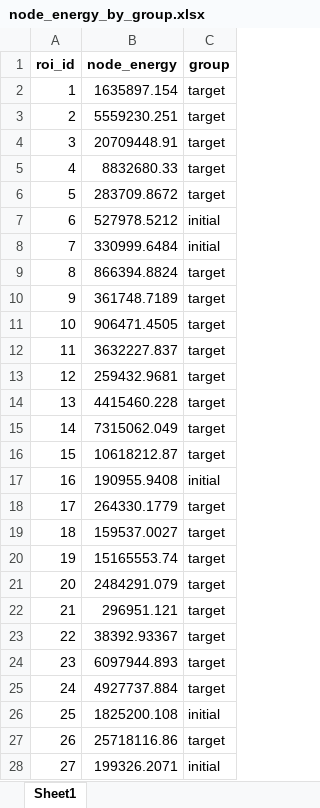
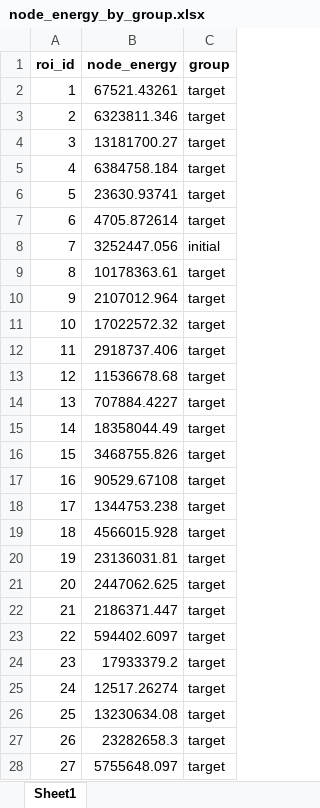
Before and after one commit to bubu-99/NCT, an Excel workbook: output/node_energy_by_group.xlsx, sheet Sheet1, drawn as a sheet; only a part is shown; values as stored, in another font and other column widths than the file's, no borders; the diff covers the shown part only; the diff names each change by its address in the sheet, - before the commit and + after, or states it on an @@ line.

```diff
--- a/output/node_energy_by_group.xlsx (sheet Sheet1)
+++ b/output/node_energy_by_group.xlsx (sheet Sheet1)
-B2 (node_energy): 1635897.154
+B2 (node_energy): 67521.43261
-B3 (node_energy): 5559230.251
+B3 (node_energy): 6323811.346
-B4 (node_energy): 20709448.91
+B4 (node_energy): 13181700.27
-B5 (node_energy): 8832680.33
+B5 (node_energy): 6384758.184
-B6 (node_energy): 283709.8672
+B6 (node_energy): 23630.93741
-B7 (node_energy): 527978.5212
+B7 (node_energy): 4705.872614
-C7 (group): initial
+C7 (group): target
-B8 (node_energy): 330999.6484
+B8 (node_energy): 3252447.056
-B9 (node_energy): 866394.8824
+B9 (node_energy): 10178363.61
-B10 (node_energy): 361748.7189
+B10 (node_energy): 2107012.964
-B11 (node_energy): 906471.4505
+B11 (node_energy): 17022572.32
-B12 (node_energy): 3632227.837
+B12 (node_energy): 2918737.406
-B13 (node_energy): 259432.9681
+B13 (node_energy): 11536678.68
-B14 (node_energy): 4415460.228
+B14 (node_energy): 707884.4227
-B15 (node_energy): 7315062.049
+B15 (node_energy): 18358044.49
-B16 (node_energy): 10618212.87
+B16 (node_energy): 3468755.826
-B17 (node_energy): 190955.9408
+B17 (node_energy): 90529.67108
-C17 (group): initial
+C17 (group): target
-B18 (node_energy): 264330.1779
+B18 (node_energy): 1344753.238
-B19 (node_energy): 159537.0027
+B19 (node_energy): 4566015.928
-B20 (node_energy): 15165553.74
+B20 (node_energy): 23136031.81
-B21 (node_energy): 2484291.079
+B21 (node_energy): 2447062.625
-B22 (node_energy): 296951.121
+B22 (node_energy): 2186371.447
-B23 (node_energy): 38392.93367
+B23 (node_energy): 594402.6097
-B24 (node_energy): 6097944.893
+B24 (node_energy): 17933379.2
-B25 (node_energy): 4927737.884
+B25 (node_energy): 12517.26274
-B26 (node_energy): 1825200.108
+B26 (node_energy): 13230634.08
-C26 (group): initial
+C26 (group): target
-B27 (node_energy): 25718116.86
+B27 (node_energy): 23282658.3
-B28 (node_energy): 199326.2071
+B28 (node_energy): 5755648.097
-C28 (group): initial
+C28 (group): target
```
Also changed, not shown: 902 edited cells elsewhere in this sheet, output/B_vector_diag.xlsx, output/bbox_summary.xlsx, 46 other files.
